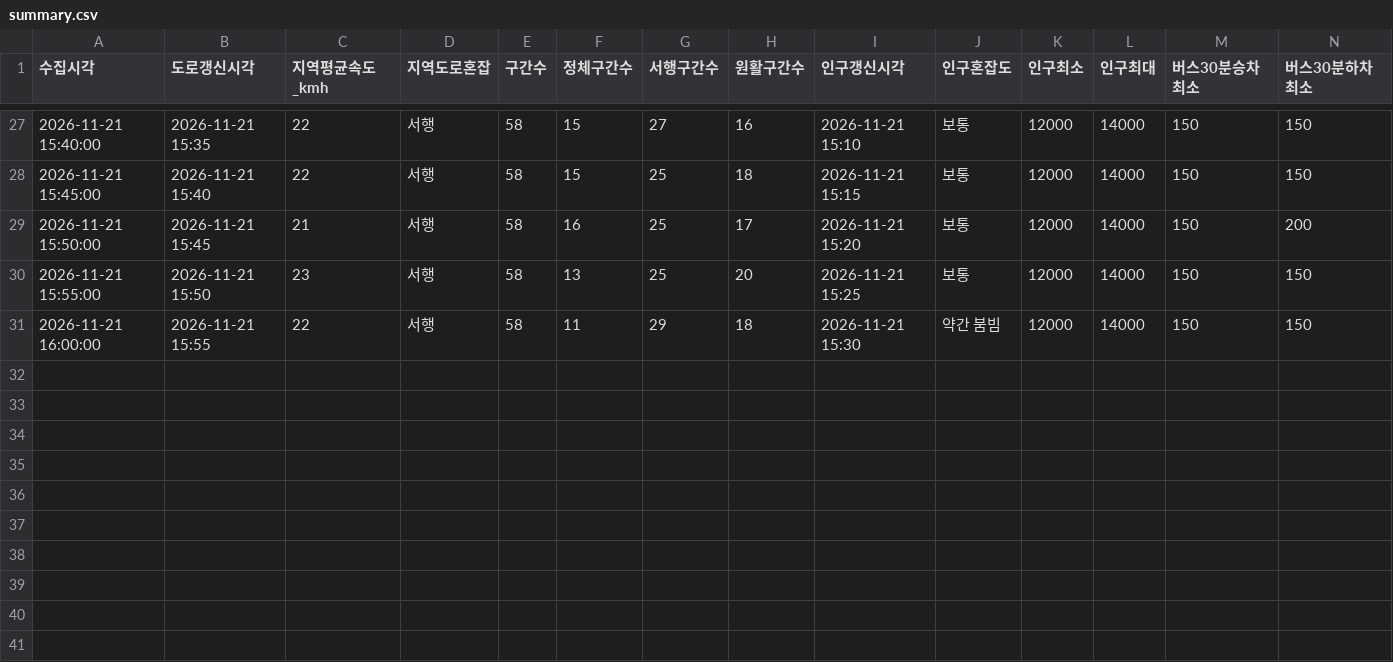
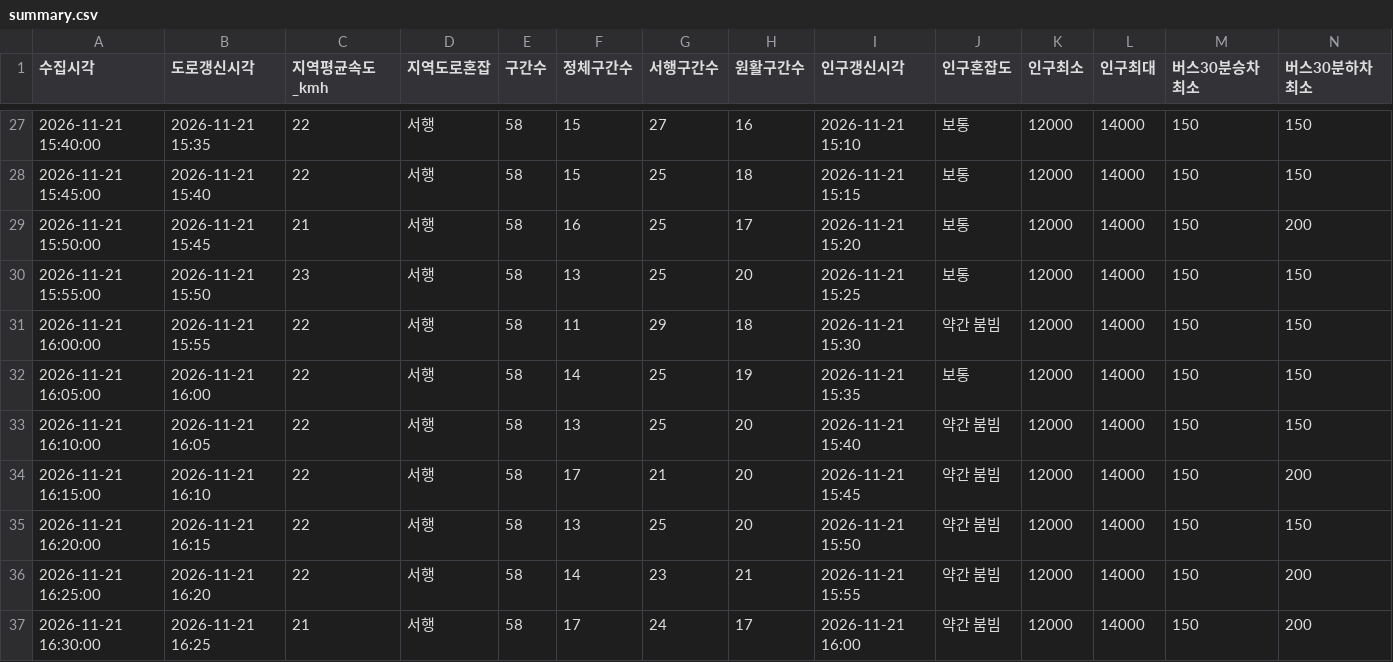
Before and after one commit to emma990622-lgtm/olpark-collector, a CSV file: data/2026-11-21_roykim_1336/summary.csv, drawn as a sheet; only a part is shown, gaps mark what is left out; rows hold the shown columns only; the diff names each change by its address in the sheet, - before the commit and + after, or states it on an @@ line.

```diff
--- a/data/2026-11-21_roykim_1336/summary.csv
+++ b/data/2026-11-21_roykim_1336/summary.csv
+row 32: 2026-11-21 16:05:00 | 2026-11-21 16:00 | 22 | 서행 | 58 | 14 | 25 | 19 | 2026-11-21 15:35 | 보통 | 12000 | 14000 | 150 | 150
+row 33: 2026-11-21 16:10:00 | 2026-11-21 16:05 | 22 | 서행 | 58 | 13 | 25 | 20 | 2026-11-21 15:40 | 약간 붐빔 | 12000 | 14000 | 150 | 150
+row 34: 2026-11-21 16:15:00 | 2026-11-21 16:10 | 22 | 서행 | 58 | 17 | 21 | 20 | 2026-11-21 15:45 | 약간 붐빔 | 12000 | 14000 | 150 | 200
+row 35: 2026-11-21 16:20:00 | 2026-11-21 16:15 | 22 | 서행 | 58 | 13 | 25 | 20 | 2026-11-21 15:50 | 약간 붐빔 | 12000 | 14000 | 150 | 150
+row 36: 2026-11-21 16:25:00 | 2026-11-21 16:20 | 22 | 서행 | 58 | 14 | 23 | 21 | 2026-11-21 15:55 | 약간 붐빔 | 12000 | 14000 | 150 | 200
+row 37: 2026-11-21 16:30:00 | 2026-11-21 16:25 | 21 | 서행 | 58 | 17 | 24 | 17 | 2026-11-21 16:00 | 약간 붐빔 | 12000 | 14000 | 150 | 200
```
Also changed, not shown: 3 other files.
